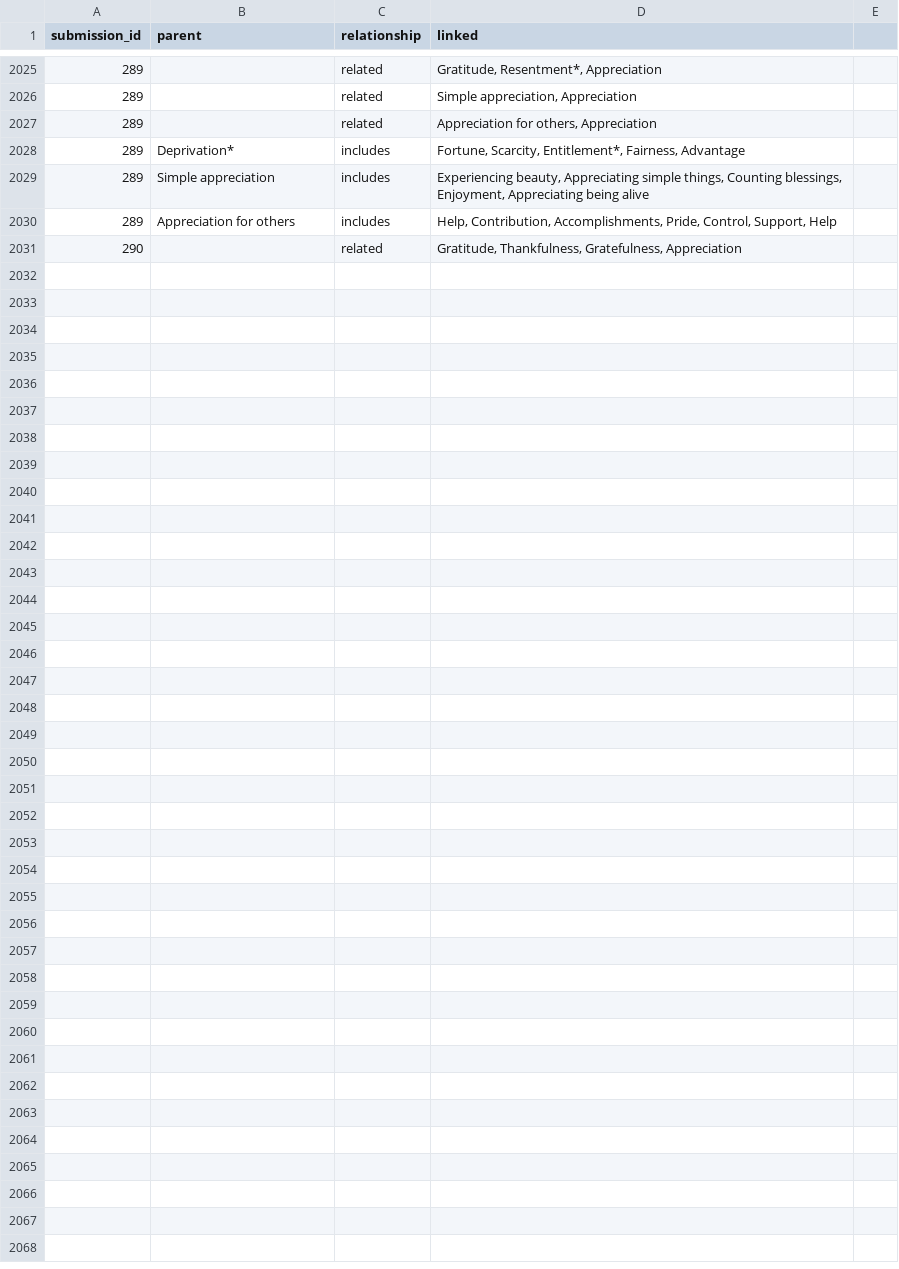
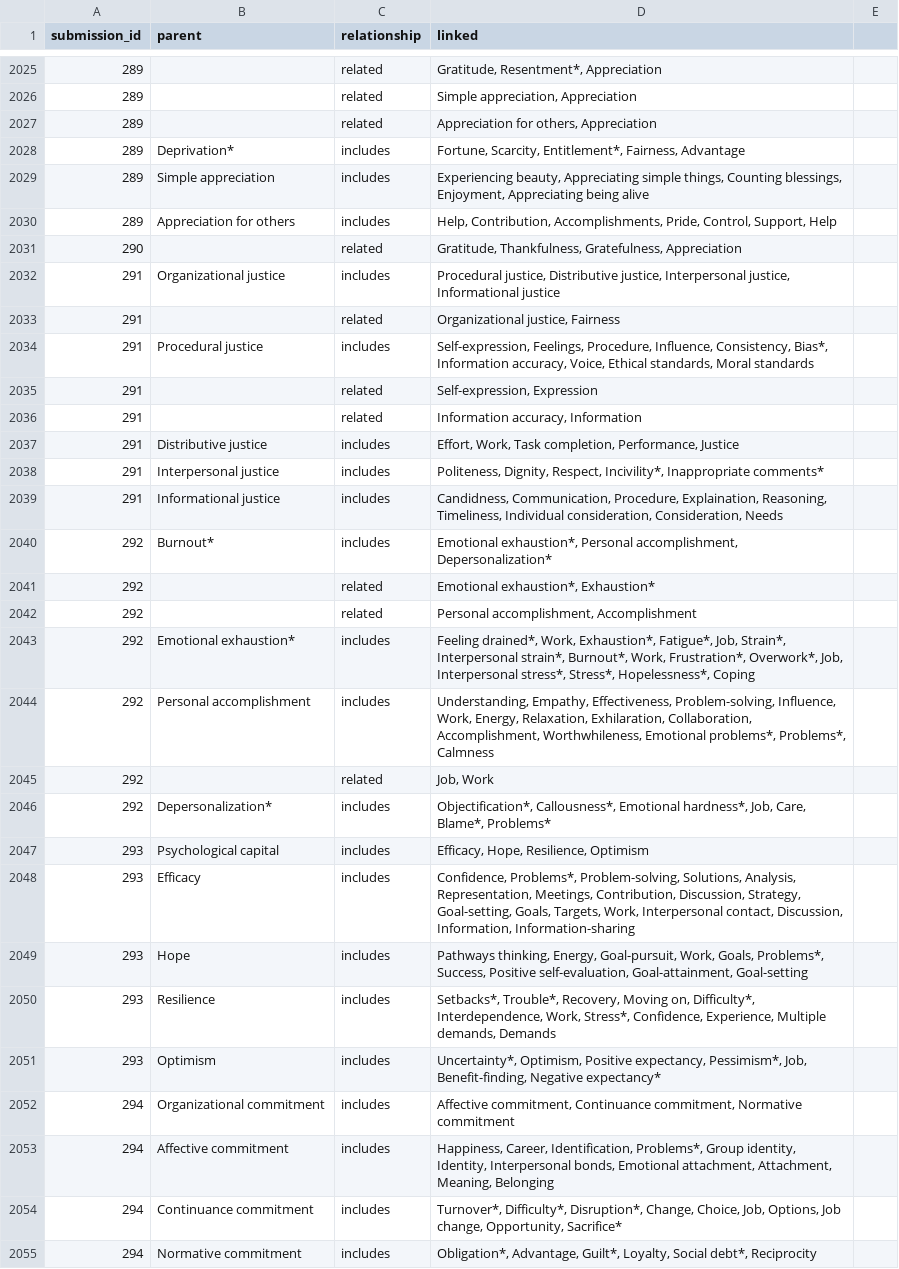
Before and after one commit to openflourishing/openflourishing_network, a CSV file: flourishing_network/data/links.csv, drawn as a sheet; only a part is shown, gaps mark what is left out; the diff names each change by its address in the sheet, - before the commit and + after, or states it on an @@ line.

Commit message:
[ADD] More submissions.

```diff
--- a/flourishing_network/data/links.csv
+++ b/flourishing_network/data/links.csv
+row 2032: 291 | Organizational justice | includes | Procedural justice, Distributive justice, Interpersonal justice, Informational justice
+row 2033: 291 |  | related | Organizational justice, Fairness
+row 2034: 291 | Procedural justice | includes | Self-expression, Feelings, Procedure, Influence, Consistency, Bias*, Information accuracy, Voice, Ethical standards, Moral standards
+row 2035: 291 |  | related | Self-expression, Expression
+row 2036: 291 |  | related | Information accuracy, Information
+row 2037: 291 | Distributive justice | includes | Effort, Work, Task completion, Performance, Justice
+row 2038: 291 | Interpersonal justice | includes | Politeness, Dignity, Respect, Incivility*, Inappropriate comments*
+row 2039: 291 | Informational justice | includes | Candidness, Communication, Procedure, Explaination, Reasoning, Timeliness, Individual consideration, Consideration, Needs
+row 2040: 292 | Burnout* | includes | Emotional exhaustion*, Personal accomplishment, Depersonalization*
+row 2041: 292 |  | related | Emotional exhaustion*, Exhaustion*
+row 2042: 292 |  | related | Personal accomplishment, Accomplishment
+row 2043: 292 | Emotional exhaustion* | includes | Feeling drained*, Work, Exhaustion*, Fatigue*, Job, Strain*, Interpersonal strain*, Burnout*, Work, Frustration*, Overwork*, Job, Interpersonal stress*, Stress*, Hopelessness*, Coping
+row 2044: 292 | Personal accomplishment | includes | Understanding, Empathy, Effectiveness, Problem-solving, Influence, Work, Energy, Relaxation, Exhilaration, Collaboration, Accomplishment, Worthwhileness, Emotional problems*, Problems*, Calmness
+row 2045: 292 |  | related | Job, Work
+row 2046: 292 | Depersonalization* | includes | Objectification*, Callousness*, Emotional hardness*, Job, Care, Blame*, Problems*
+row 2047: 293 | Psychological capital | includes | Efficacy, Hope, Resilience, Optimism
+row 2048: 293 | Efficacy | includes | Confidence, Problems*, Problem-solving, Solutions, Analysis, Representation, Meetings, Contribution, Discussion, Strategy, Goal-setting, Goals, Targets, Work, Interpersonal contact, Discussion, Information, Information-sharing
+row 2049: 293 | Hope | includes | Pathways thinking, Energy, Goal-pursuit, Work, Goals, Problems*, Success, Positive self-evaluation, Goal-attainment, Goal-setting
+row 2050: 293 | Resilience | includes | Setbacks*, Trouble*, Recovery, Moving on, Difficulty*, Interdependence, Work, Stress*, Confidence, Experience, Multiple demands, Demands
+row 2051: 293 | Optimism | includes | Uncertainty*, Optimism, Positive expectancy, Pessimism*, Job, Benefit-finding, Negative expectancy*
+row 2052: 294 | Organizational commitment | includes | Affective commitment, Continuance commitment, Normative commitment
+row 2053: 294 | Affective commitment | includes | Happiness, Career, Identification, Problems*, Group identity, Identity, Interpersonal bonds, Emotional attachment, Attachment, Meaning, Belonging
+row 2054: 294 | Continuance commitment | includes | Turnover*, Difficulty*, Disruption*, Change, Choice, Job, Options, Job change, Opportunity, Sacrifice*
+row 2055: 294 | Normative commitment | includes | Obligation*, Advantage, Guilt*, Loyalty, Social debt*, Reciprocity
```
Also changed, not shown: flourishing_network/data/submissions.csv.
